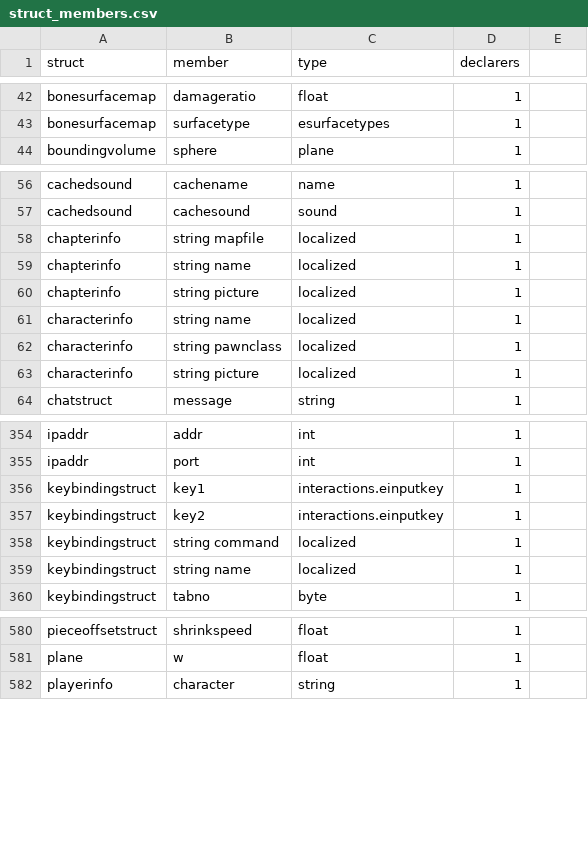
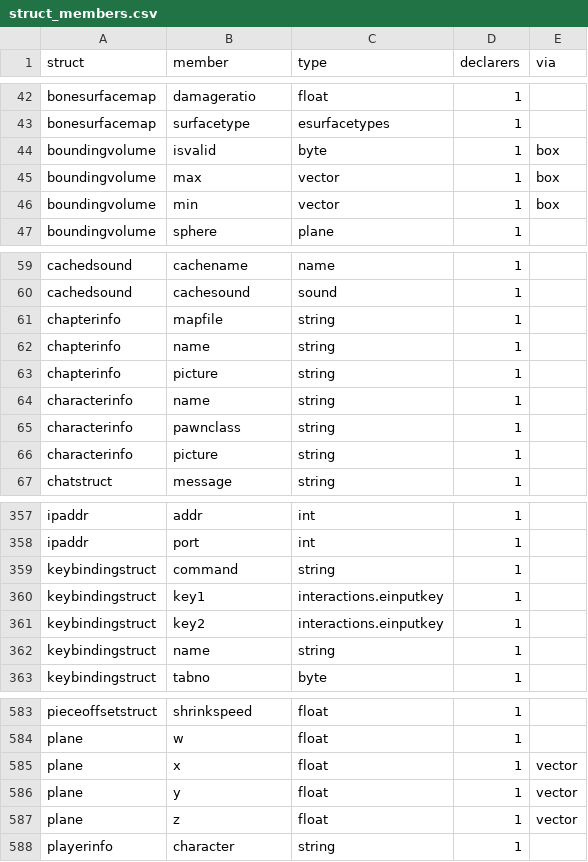
Before and after one commit to jkoehler11/stargate-alliance-decomp, a CSV file: inventory/struct_members.csv, drawn as a sheet; only a part is shown, gaps mark what is left out; the diff covers the shown part only.

Commit message:
front end: a struct inherits its base's members, a modifier is not a type, and a const on a chain receiver
- struct-members: a struct that extends another inherits its members (Plane extends Vector,
  BoundingVolume extends Box), written under the deriving struct with a via column naming the
  base; the emitter copies the base's records to the deriving key so Canvas.ColorModulate.X
  reads Vector.X's import.
- _SRC_VAR: editinlineuse and localized are property modifiers, not types; MultiPassMaterial's
  struct members were typed editinlineuse with the type glued to the name.
- _emit_member: a const on the receiver chain answers behind a chain receiver, not only a bare
  name (Speech.GetAIMsg().Sender.MSGT_Name).
- make struct-members target; --check fixtures for each rule (each fails on origin/main's code).

```diff
--- a/inventory/struct_members.csv
+++ b/inventory/struct_members.csv
@@ -1 +1 @@
-struct,member,type,declarers
+struct,member,type,declarers,via
@@ -43,0 +44,3 @@ bonesurfacemap,surfacetype,esurfacetypes,1
+boundingvolume,isvalid,byte,1,box
+boundingvolume,max,vector,1,box
+boundingvolume,min,vector,1,box
@@ -58,6 +61,6 @@ cachedsound,cachesound,sound,1
-chapterinfo,string mapfile,localized,1
-chapterinfo,string name,localized,1
-chapterinfo,string picture,localized,1
-characterinfo,string name,localized,1
-characterinfo,string pawnclass,localized,1
-characterinfo,string picture,localized,1
+chapterinfo,mapfile,string,1,
+chapterinfo,name,string,1,
+chapterinfo,picture,string,1,
+characterinfo,name,string,1,
+characterinfo,pawnclass,string,1,
+characterinfo,picture,string,1,
@@ -355,0 +359 @@ ipaddr,port,int,1
+keybindingstruct,command,string,1,
@@ -358,2 +362 @@ keybindingstruct,key2,interactions.einputkey,1
-keybindingstruct,string command,localized,1
-keybindingstruct,string name,localized,1
+keybindingstruct,name,string,1,
@@ -581,0 +585,3 @@ plane,w,float,1
+plane,x,float,1,vector
+plane,y,float,1,vector
+plane,z,float,1,vector
```
Also changed, not shown: 2 added rows, 2 removed rows and 33 edited cells elsewhere in this file, 3 other files.
